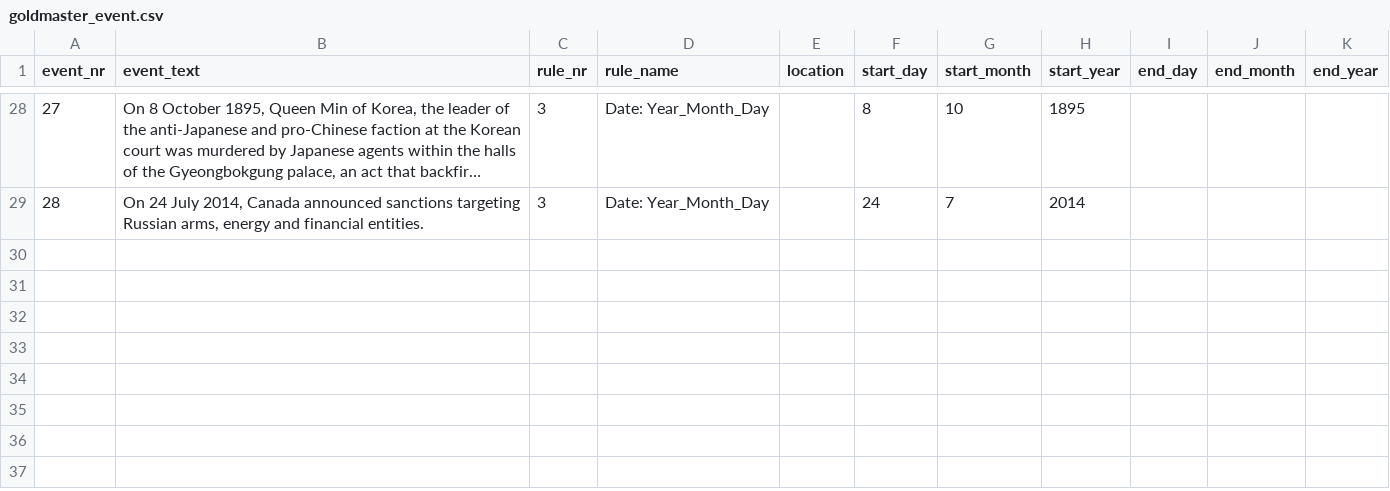
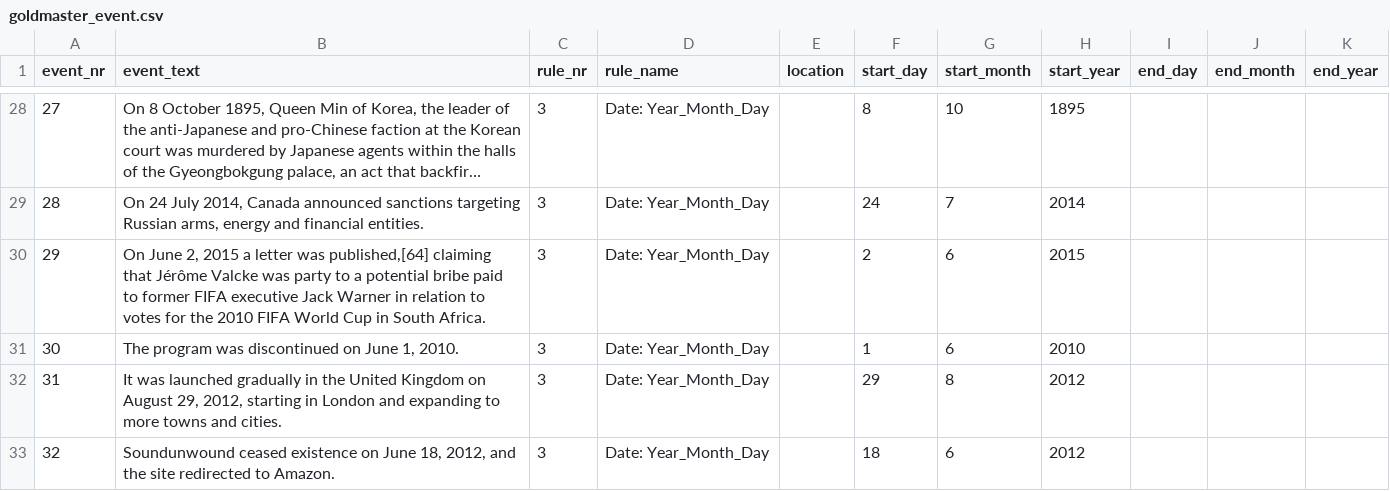
Before and after one commit to EventMiner/EventMiner, a CSV file: csv/goldmaster_event.csv, drawn as a sheet; only a part is shown, gaps mark what is left out; long unchanged cells end in …; the diff names each change by its address in the sheet, - before the commit and + after, or states it on an @@ line.

```diff
--- a/csv/goldmaster_event.csv
+++ b/csv/goldmaster_event.csv
+row 30: 29 | On June 2, 2015 a letter was published,[64] claiming that Jérôme Valcke was party to a potential bribe paid to former FIFA executive Jack Warner in relation to votes for the 2010 FIFA World Cup in South Africa. | 3 | Date: Year_Month_Day |  | 2 | 6 | 2015
+row 31: 30 | The program was discontinued on June 1, 2010. | 3 | Date: Year_Month_Day |  | 1 | 6 | 2010
+row 32: 31 | It was launched gradually in the United Kingdom on August 29, 2012, starting in London and expanding to more towns and cities. | 3 | Date: Year_Month_Day |  | 29 | 8 | 2012
+row 33: 32 | Soundunwound ceased existence on June 18, 2012, and the site redirected to Amazon. | 3 | Date: Year_Month_Day |  | 18 | 6 | 2012
```
Also changed, not shown: 3 other files.
